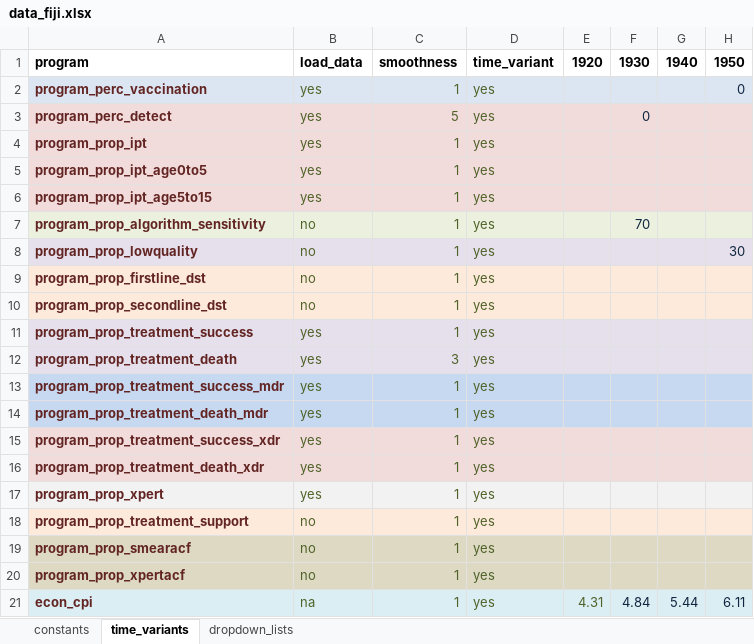
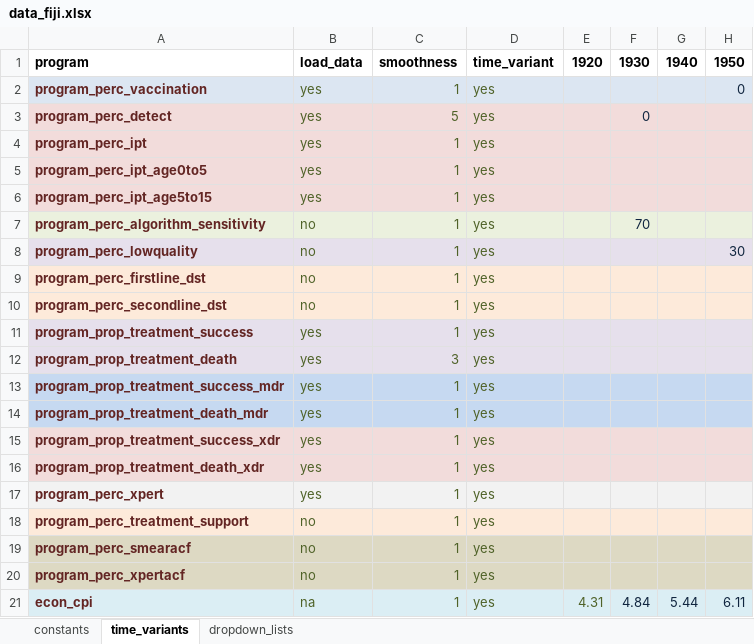
Before and after one commit to monash-emu/AuTuMN, an Excel workbook: autumn/xls/data_fiji.xlsx, sheet time_variants, drawn as a sheet; only a part is shown; values as stored, in another font and other column widths than the file's, no borders; the diff names each change by its address in the sheet, - before the commit and + after, or states it on an @@ line.

Commit message:
Percentage conversions for most time variants
Now enter most programmatic time-variants as percentages.

```diff
--- a/autumn/xls/data_fiji.xlsx (sheet time_variants)
+++ b/autumn/xls/data_fiji.xlsx (sheet time_variants)
-A4: program_prop_ipt
+A4: program_perc_ipt
-A5: program_prop_ipt_age0to5
+A5: program_perc_ipt_age0to5
-A6: program_prop_ipt_age5to15
+A6: program_perc_ipt_age5to15
-A7: program_prop_algorithm_sensitivity
+A7: program_perc_algorithm_sensitivity
-A8: program_prop_lowquality
+A8: program_perc_lowquality
-A9: program_prop_firstline_dst
+A9: program_perc_firstline_dst
-A10: program_prop_secondline_dst
+A10: program_perc_secondline_dst
-A17: program_prop_xpert
+A17: program_perc_xpert
-A18: program_prop_treatment_support
+A18: program_perc_treatment_support
-A19: program_prop_smearacf
+A19: program_perc_smearacf
-A20: program_prop_xpertacf
+A20: program_perc_xpertacf
```
Also changed, not shown: autumn/xls/data_default.xlsx, 1 other file.
